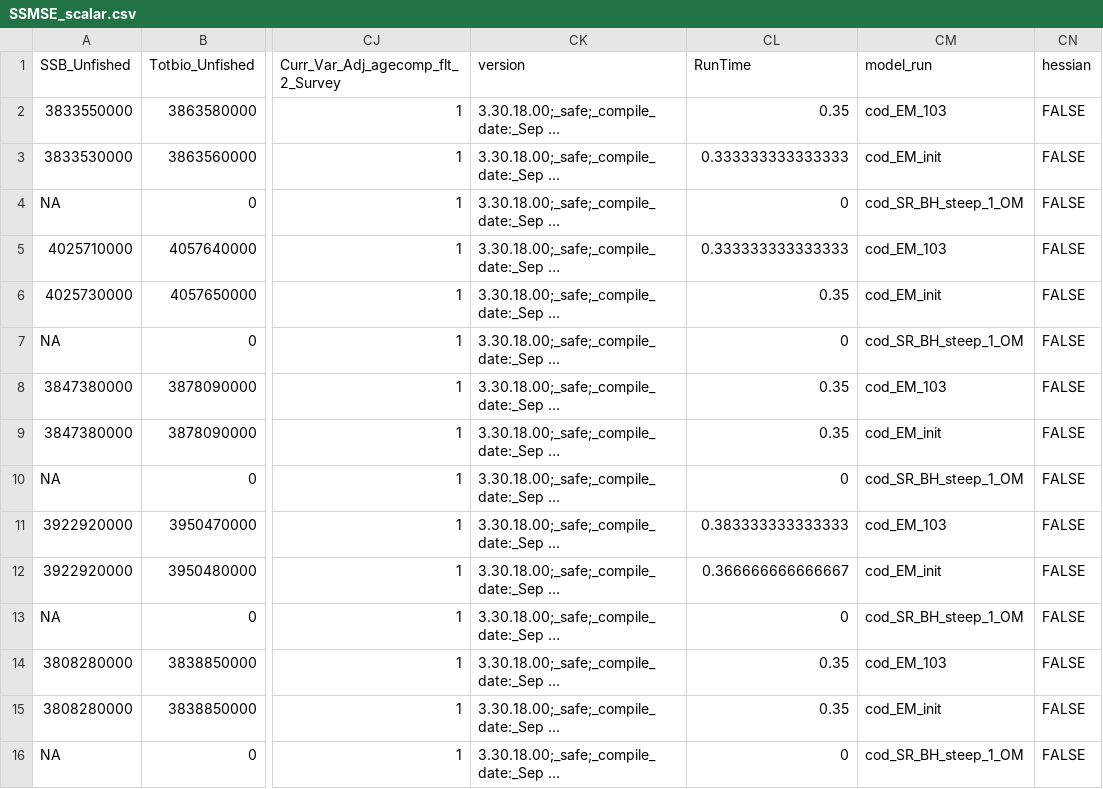
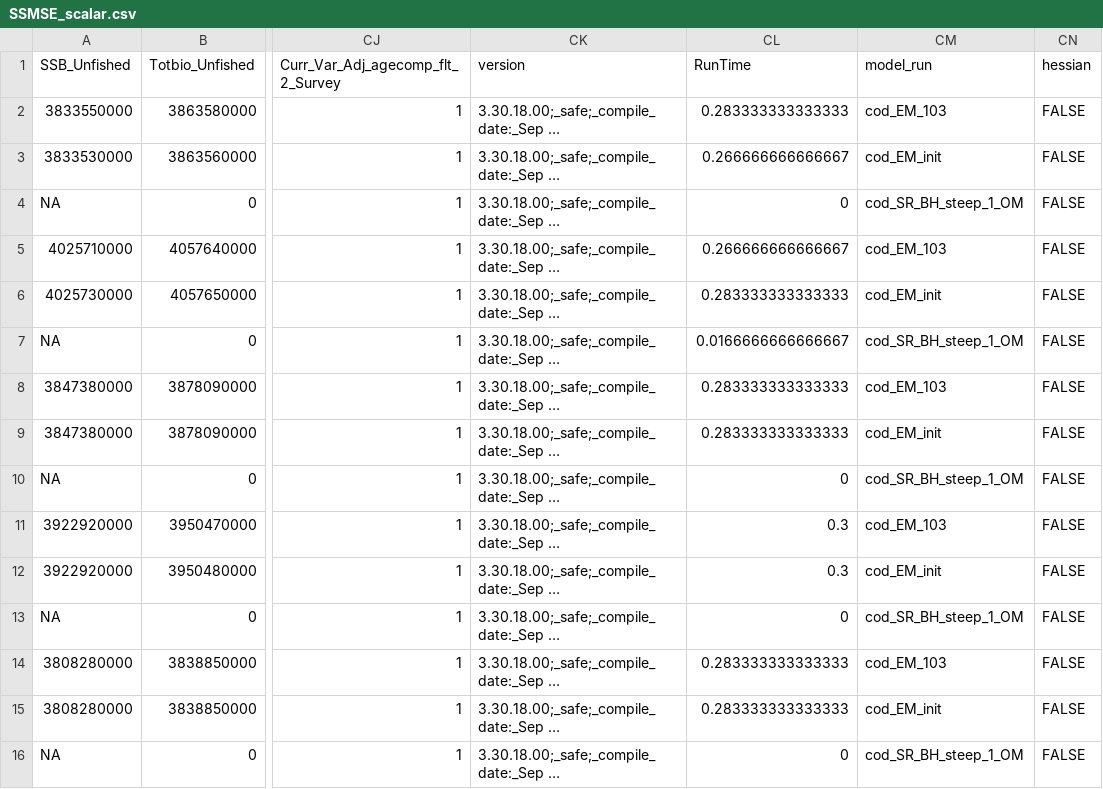
Before and after one commit to nmfs-fish-tools/SSMSE, a CSV file: inst/bookdown/data/SSMSE_scalar.csv, drawn as a sheet; only a part is shown, gaps mark what is left out; long unchanged cells end in …; the diff covers the shown part only; the diff names each change by its address in the sheet, - before the commit and + after, or states it on an @@ line.

```diff
--- a/inst/bookdown/data/SSMSE_scalar.csv
+++ b/inst/bookdown/data/SSMSE_scalar.csv
-CL2 (RunTime): 0.35
+CL2 (RunTime): 0.283333333333333
-CL3 (RunTime): 0.333333333333333
+CL3 (RunTime): 0.266666666666667
-CL5 (RunTime): 0.333333333333333
+CL5 (RunTime): 0.266666666666667
-CL6 (RunTime): 0.35
+CL6 (RunTime): 0.283333333333333
-CL7 (RunTime): 0
+CL7 (RunTime): 0.0166666666666667
-CL8:CL9 (RunTime): 0.35
+CL8:CL9 (RunTime): 0.283333333333333
-CL11 (RunTime): 0.383333333333333
+CL11 (RunTime): 0.3
-CL12 (RunTime): 0.366666666666667
+CL12 (RunTime): 0.3
-CL14:CL15 (RunTime): 0.35
+CL14:CL15 (RunTime): 0.283333333333333
```
Also changed, not shown: 11 edited cells elsewhere in this file.
